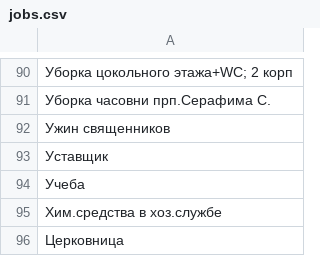
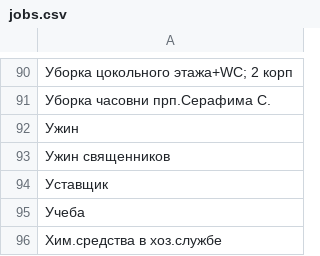
Before and after one commit to vbasakov/scheduler, a CSV file: src/main/resources/init/jobs.csv, drawn as a sheet; only a part is shown, gaps mark what is left out; the shorter side is filled out with more unchanged rows; the diff names each change by its address in the sheet, - before the commit and + after, or states it on an @@ line.

```diff
--- a/src/main/resources/init/jobs.csv
+++ b/src/main/resources/init/jobs.csv
+row 92: Ужин
```
Also changed, not shown: src/main/resources/init/data.csv.
